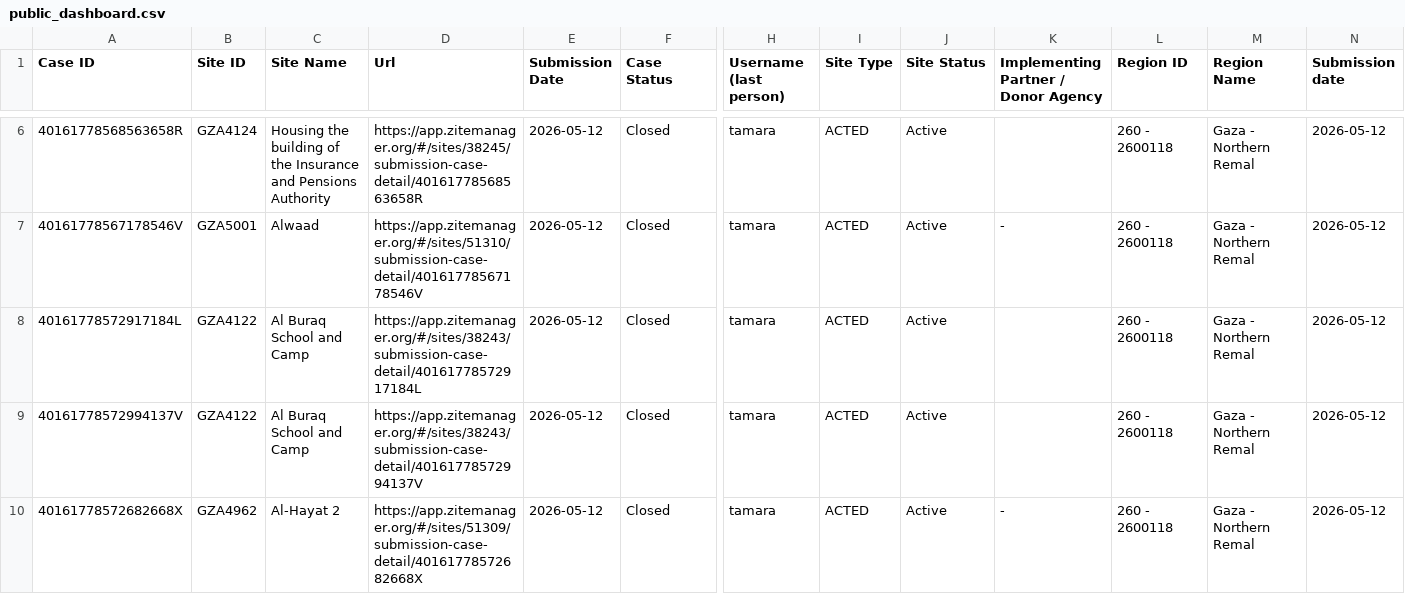
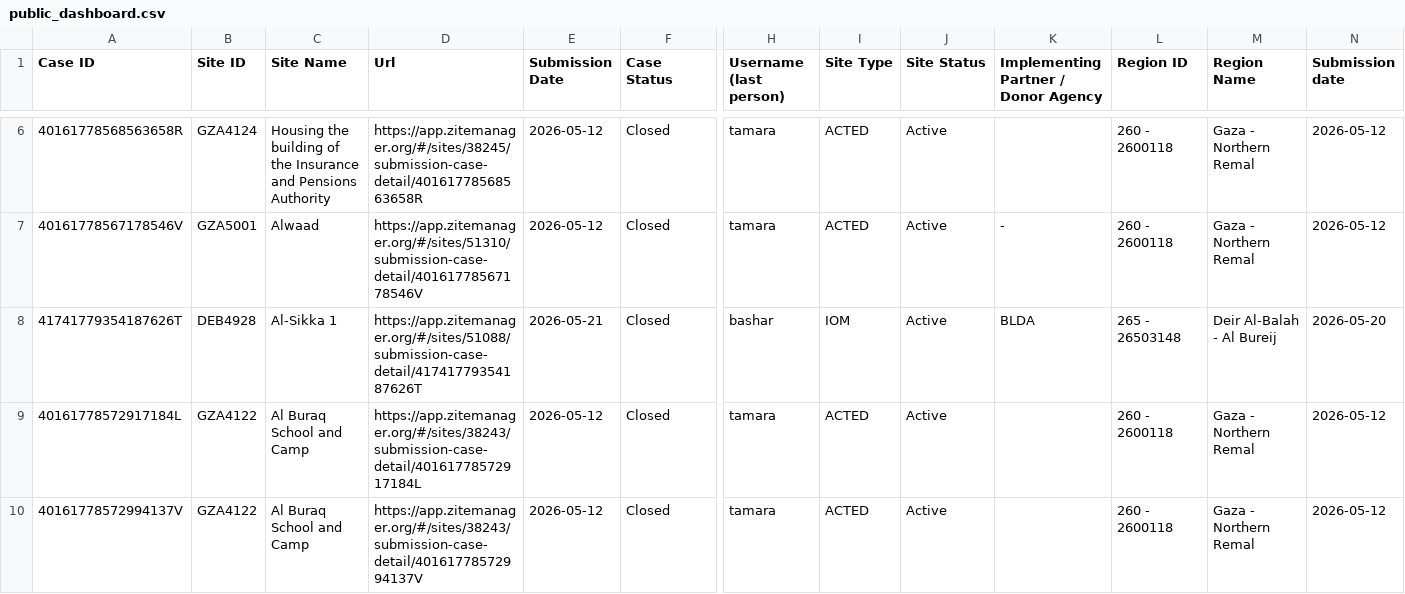
Before and after one commit to HtheYak/gza_activity_report_pipeline, a CSV file: outputs/public_dashboard.csv, drawn as a sheet; only a part is shown, gaps mark what is left out; the shorter side is filled out with more unchanged rows; rows hold the shown columns only; the diff names each change by its address in the sheet, - before the commit and + after, or states it on an @@ line.

```diff
--- a/outputs/public_dashboard.csv
+++ b/outputs/public_dashboard.csv
+row 8: 41741779354187626T | DEB4928 | Al-Sikka 1 | https://app.zitemanager.org/#/sites/51088/submission-case-detail/41741779354187626T | 2026-05-21 | Closed | bashar | IOM | Active | BLDA | 265 - 26503148 | Deir Al-Balah - Al Bureij | 2026-05-20
```
